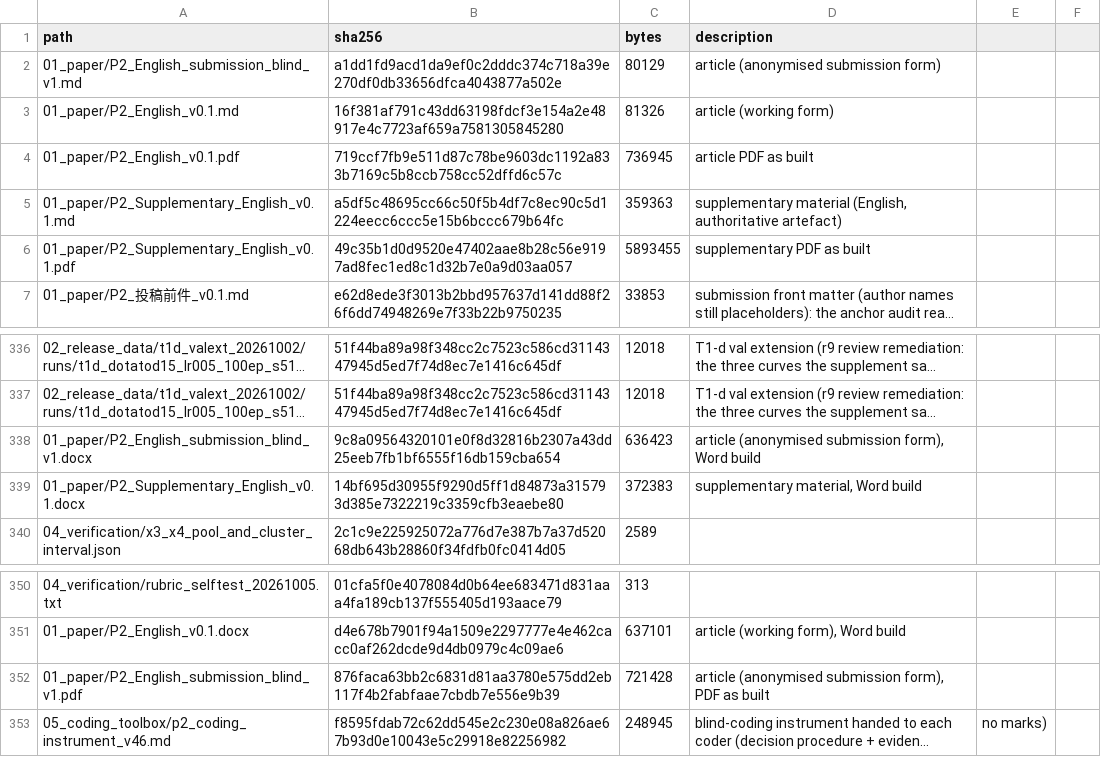
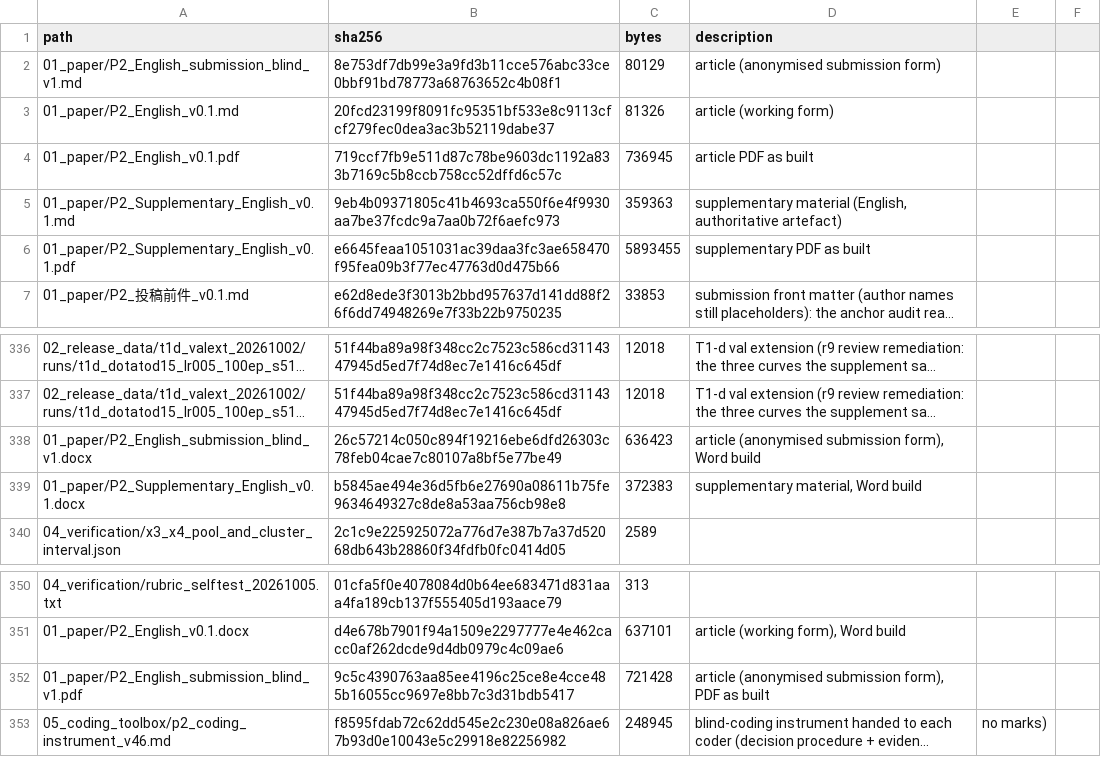
Before and after one commit to YBP2005/P2, a CSV file: MANIFEST_sha256.csv, drawn as a sheet; only a part is shown, gaps mark what is left out; long unchanged cells end in …; the diff names each change by its address in the sheet, - before the commit and + after, or states it on an @@ line.

Commit message:
Page fix to a verified 35 pages (PR official format, PDF-counted): move 8.3 detail and the 9-item limitations list to Supplementary S15/S16; restore H5 (data-selected four-cell family, 13-cell BH as the multiplicity control); pack rebuilt; three layers synced and verified

```diff
--- a/MANIFEST_sha256.csv
+++ b/MANIFEST_sha256.csv
-B2 (sha256): a1dd1fd9acd1da9ef0c2dddc374c718a39e270df0db33656dfca4043877a502e
+B2 (sha256): 8e753df7db99e3a9fd3b11cce576abc33ce0bbf91bd78773a68763652c4b08f1
-B3 (sha256): 16f381af791c43dd63198fdcf3e154a2e48917e4c7723af659a7581305845280
+B3 (sha256): 20fcd23199f8091fc95351bf533e8c9113cfcf279fec0dea3ac3b52119dabe37
-B5 (sha256): a5df5c48695cc66c50f5b4df7c8ec90c5d1224eecc6ccc5e15b6bccc679b64fc
+B5 (sha256): 9eb4b09371805c41b4693ca550f6e4f9930aa7be37fcdc9a7aa0b72f6aefc973
-B6 (sha256): 49c35b1d0d9520e47402aae8b28c56e9197ad8fec1ed8c1d32b7e0a9d03aa057
+B6 (sha256): e6645feaa1051031ac39daa3fc3ae658470f95fea09b3f77ec47763d0d475b66
-B338 (sha256): 9c8a09564320101e0f8d32816b2307a43dd25eeb7fb1bf6555f16db159cba654
+B338 (sha256): 26c57214c050c894f19216ebe6dfd26303c78feb04cae7c80107a8bf5e77be49
-B339 (sha256): 14bf695d30955f9290d5ff1d84873a315793d385e7322219c3359cfb3eaebe80
+B339 (sha256): b5845ae494e36d5fb6e27690a08611b75fe9634649327c8de8a53aa756cb98e8
-B352 (sha256): 876faca63bb2c6831d81aa3780e575dd2eb117f4b2fabfaae7cbdb7e556e9b39
+B352 (sha256): 9c5c4390763aa85ee4196c25ce8e4cce485b16055cc9697e8bb7c3d31bdb5417
```
Also changed, not shown: 7 other files.
